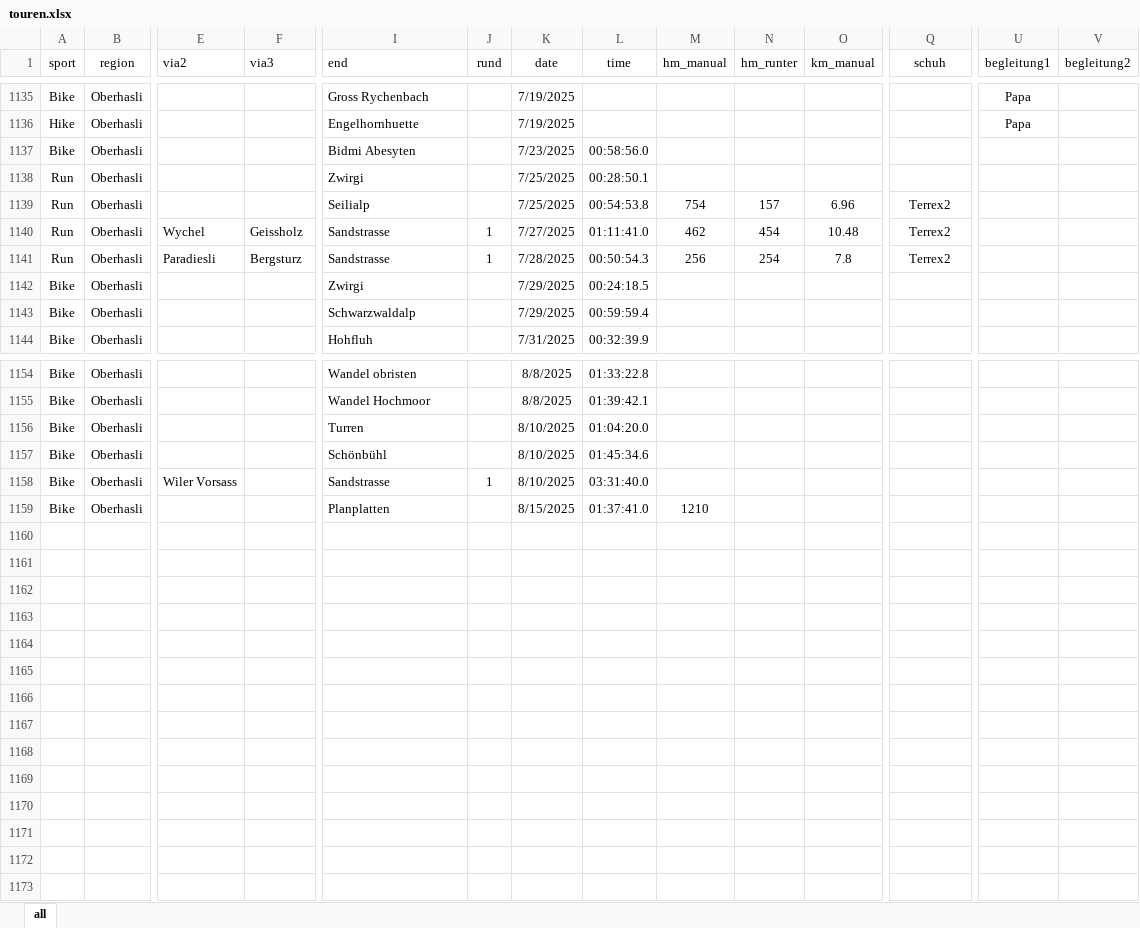
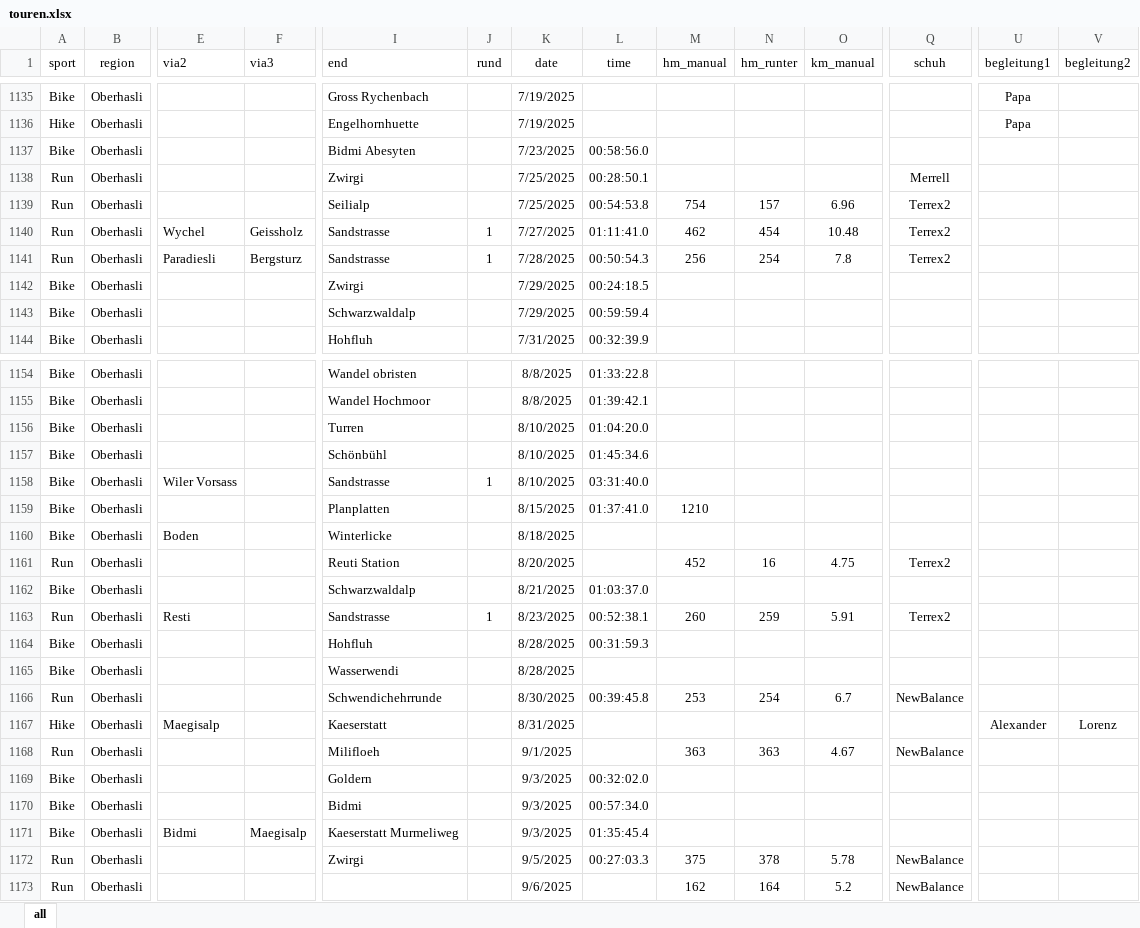
Before and after one commit to rufi77/sport, an Excel workbook: data/touren.xlsx, sheet all, drawn as a sheet; only a part is shown, gaps mark what is left out; values as stored, in another font and other column widths than the file's, no borders; conditional formats not drawn; rows hold the shown columns only; the diff names each change by its address in the sheet, - before the commit and + after, or states it on an @@ line.

```diff
--- a/data/touren.xlsx (sheet all)
+++ b/data/touren.xlsx (sheet all)
-Q1138 (schuh): (empty)
+Q1138 (schuh): Merrell
+row 1160: Bike | Oberhasli | Boden |  | Winterlicke |  | 8/18/2025
+row 1161: Run | Oberhasli |  |  | Reuti Station |  | 8/20/2025 |  | 452 | 16 | 4.75 | Terrex2
+row 1162: Bike | Oberhasli |  |  | Schwarzwaldalp |  | 8/21/2025 | 01:03:37.0
+row 1163: Run | Oberhasli | Resti |  | Sandstrasse | 1 | 8/23/2025 | 00:52:38.1 | 260 | 259 | 5.91 | Terrex2
+row 1164: Bike | Oberhasli |  |  | Hohfluh |  | 8/28/2025 | 00:31:59.3
+row 1165: Bike | Oberhasli |  |  | Wasserwendi |  | 8/28/2025
+row 1166: Run | Oberhasli |  |  | Schwendichehrrunde |  | 8/30/2025 | 00:39:45.8 | 253 | 254 | 6.7 | NewBalance
+row 1167: Hike | Oberhasli | Maegisalp |  | Kaeserstatt |  | 8/31/2025 |  |  |  |  |  | Alexander | Lorenz
+row 1168: Run | Oberhasli |  |  | Milifloeh |  | 9/1/2025 |  | 363 | 363 | 4.67 | NewBalance
+row 1169: Bike | Oberhasli |  |  | Goldern |  | 9/3/2025 | 00:32:02.0
+row 1170: Bike | Oberhasli |  |  | Bidmi |  | 9/3/2025 | 00:57:34.0
+row 1171: Bike | Oberhasli | Bidmi | Maegisalp | Kaeserstatt Murmeliweg |  | 9/3/2025 | 01:35:45.4
+row 1172: Run | Oberhasli |  |  | Zwirgi |  | 9/5/2025 | 00:27:03.3 | 375 | 378 | 5.78 | NewBalance
+row 1173: Run | Oberhasli |  |  |  |  | 9/6/2025 |  | 162 | 164 | 5.2 | NewBalance
```
Also changed, not shown: data/hm.xlsx, 13 other files.
